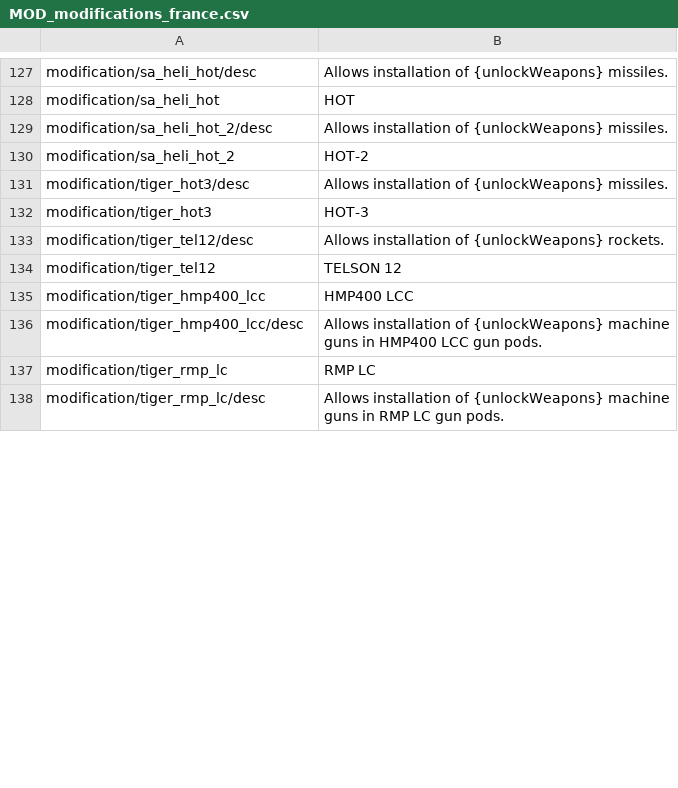
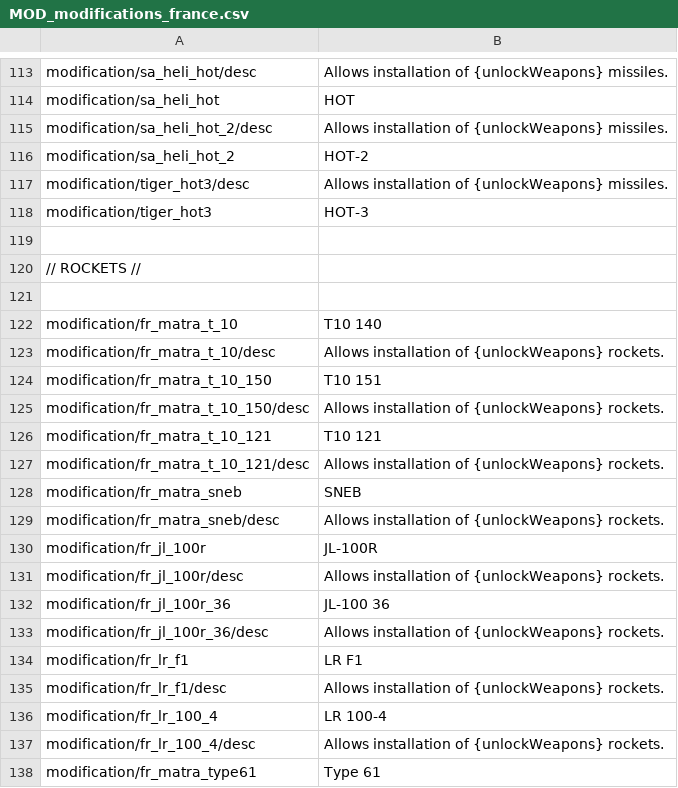
Before and after one commit to kleinerPanzer/WT-Custom-Localization, a CSV file: MOD_modifications_france.csv, drawn as a sheet; only a part is shown, gaps mark what is left out; the shorter side is filled out with more unchanged rows; the diff covers the shown part only.

```diff
--- a/MOD_modifications_france.csv
+++ b/MOD_modifications_france.csv
@@ -132 +118,21 @@ modification/tiger_hot3/desc;Allows installation of {unlockWeapons} missiles.;
 modification/tiger_hot3;HOT-3;
+
+// ROCKETS //
+
+modification/fr_matra_t_10;T10 140;
+modification/fr_matra_t_10/desc;Allows installation of {unlockWeapons} rockets.;
+modification/fr_matra_t_10_150;T10 151;
+modification/fr_matra_t_10_150/desc;Allows installation of {unlockWeapons} rockets.;
+modification/fr_matra_t_10_121;T10 121
+modification/fr_matra_t_10_121/desc;Allows installation of {unlockWeapons} rockets.
+modification/fr_matra_sneb;SNEB;
+modification/fr_matra_sneb/desc;Allows installation of {unlockWeapons} rockets.;
+modification/fr_jl_100r;JL-100R;
+modification/fr_jl_100r/desc;Allows installation of {unlockWeapons} rockets.;
+modification/fr_jl_100r_36;JL-100 36;
+modification/fr_jl_100r_36/desc;Allows installation of {unlockWeapons} rockets.;
+modification/fr_lr_f1;LR F1;
+modification/fr_lr_f1/desc;Allows installation of {unlockWeapons} rockets.;
+modification/fr_lr_100_4;LR 100-4;
+modification/fr_lr_100_4/desc;Allows installation of {unlockWeapons} rockets.;
+modification/fr_matra_type61;Type 61;
```
Also changed, not shown: 40 added rows, 17 removed rows, 69 moved rows and 16 edited cells elsewhere in this file, MOD_attachables.csv, MOD_modifcations.csv, 4 other files.
